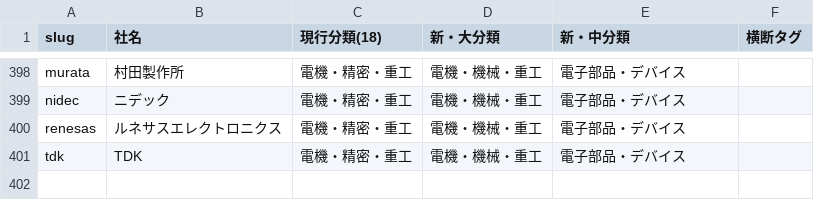
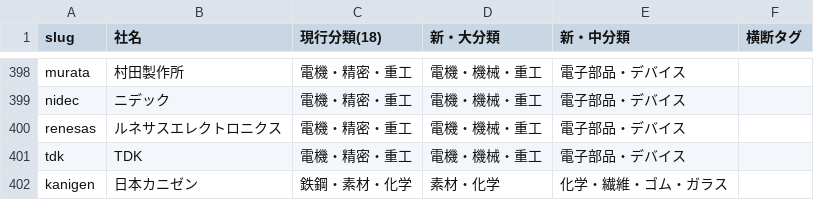
Before and after one commit to hikkoshimarche/10koma-shukatsu, a CSV file: tools/taxonomy_companies.csv, drawn as a sheet; only a part is shown, gaps mark what is left out.

```diff
--- a/tools/taxonomy_companies.csv
+++ b/tools/taxonomy_companies.csv
@@ -401 +401,2 @@ renesas,ルネサスエレクトロニクス,電機・精密・重工,電機・
 tdk,TDK,電機・精密・重工,電機・機械・重工,電子部品・デバイス,
+kanigen,日本カニゼン,鉄鋼・素材・化学,素材・化学,化学・繊維・ゴム・ガラス,
```
Also changed, not shown: 3 other files.
